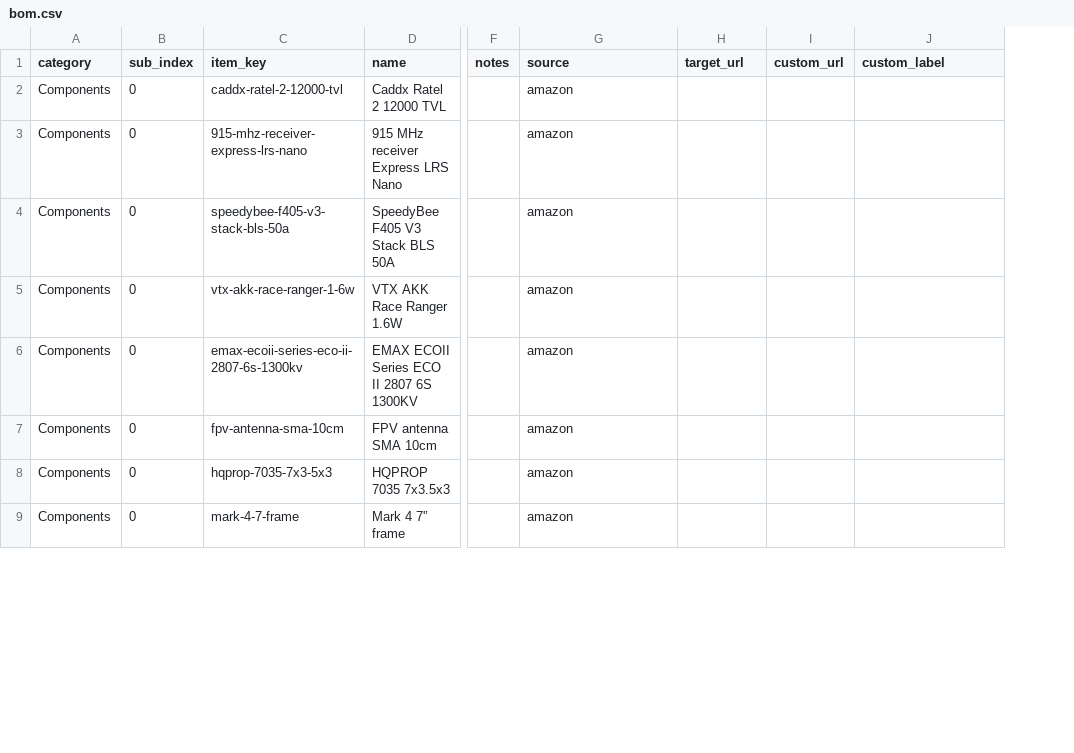
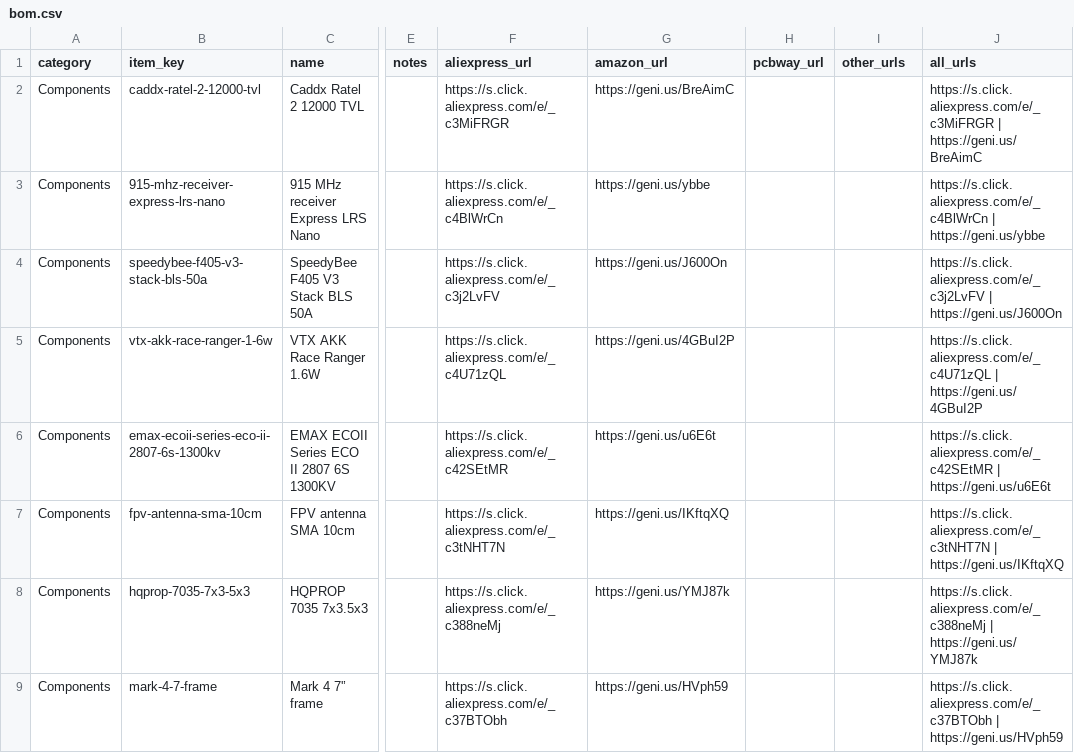
Before and after one commit to ToolKnox/quadbee-defend-your-country, a CSV file: bom.csv, drawn as a sheet; only a part is shown, gaps mark what is left out; removed rows and columns are numbered as before the commit, all else as after; the diff covers the shown part only; the diff names each change by its address in the sheet, - before the commit and + after, or states it on an @@ line.

Commit message:
Update linked BOM from spreadsheet for QuadBee - Defend Your Country!

```diff
--- a/bom.csv
+++ b/bom.csv
-column B (sub_index), rows 2-9: all 0
+column F (aliexpress_url), rows 2-9: https://s.click.aliexpress.com/e/_c3MiFRGR | https://s.click.aliexpress.com/e/_c4BlWrCn | https://s.click.aliexpress.com/e/_c3j2LvFV | https://s.click.aliexpress.com/e/_c4U71zQL | https://s.click.aliexpress.com/e/_c42SEtMR | https://s.click.aliexpress.com/e/_c3tNHT7N | https://s.click.aliexpress.com/e/_c388neMj | https://s.click.aliexpress.com/e/_c37BTObh
-G1: source
+G1: amazon_url
-H1: target_url
+H1: pcbway_url
-I1: custom_url
+I1: other_urls
-J1: custom_label
+J1: all_urls
-G2 (amazon_url): amazon
+G2 (amazon_url): https://geni.us/BreAimC
-J2 (all_urls): (empty)
+J2 (all_urls): https://s.click.aliexpress.com/e/_c3MiFRGR | https://geni.us/BreAimC
-G3 (amazon_url): amazon
+G3 (amazon_url): https://geni.us/ybbe
-J3 (all_urls): (empty)
+J3 (all_urls): https://s.click.aliexpress.com/e/_c4BlWrCn | https://geni.us/ybbe
-G4 (amazon_url): amazon
+G4 (amazon_url): https://geni.us/J600On
-J4 (all_urls): (empty)
+J4 (all_urls): https://s.click.aliexpress.com/e/_c3j2LvFV | https://geni.us/J600On
-G5 (amazon_url): amazon
+G5 (amazon_url): https://geni.us/4GBuI2P
-J5 (all_urls): (empty)
+J5 (all_urls): https://s.click.aliexpress.com/e/_c4U71zQL | https://geni.us/4GBuI2P
-G6 (amazon_url): amazon
+G6 (amazon_url): https://geni.us/u6E6t
-J6 (all_urls): (empty)
+J6 (all_urls): https://s.click.aliexpress.com/e/_c42SEtMR | https://geni.us/u6E6t
-G7 (amazon_url): amazon
+G7 (amazon_url): https://geni.us/IKftqXQ
-J7 (all_urls): (empty)
+J7 (all_urls): https://s.click.aliexpress.com/e/_c3tNHT7N | https://geni.us/IKftqXQ
-G8 (amazon_url): amazon
+G8 (amazon_url): https://geni.us/YMJ87k
-J8 (all_urls): (empty)
+J8 (all_urls): https://s.click.aliexpress.com/e/_c388neMj | https://geni.us/YMJ87k
-G9 (amazon_url): amazon
+G9 (amazon_url): https://geni.us/HVph59
-J9 (all_urls): (empty)
+J9 (all_urls): https://s.click.aliexpress.com/e/_c37BTObh | https://geni.us/HVph59
```
Also changed, not shown: 4 added rows, 4 removed rows and 98 edited cells elsewhere in this file, 2 other files.
